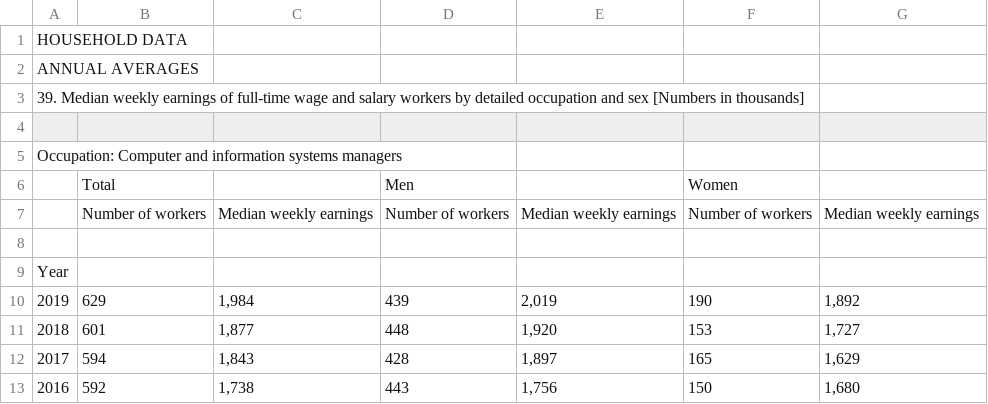
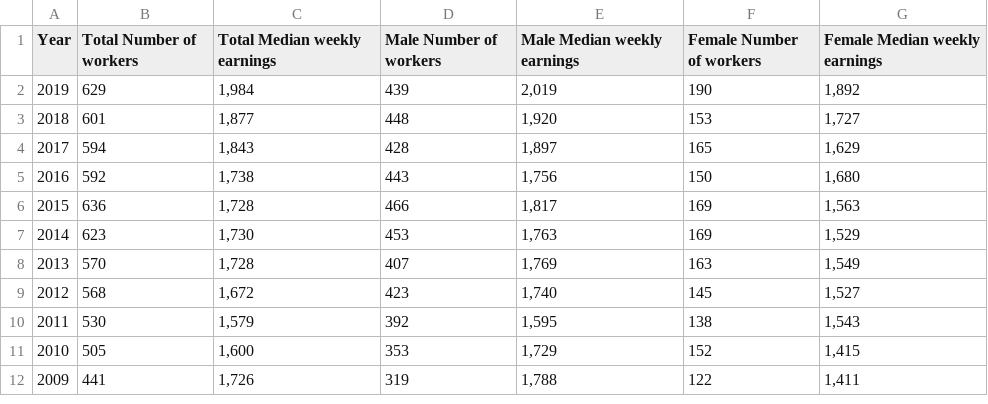
Before and after one commit to vgnenov/OnTheUpAndUp, a CSV file: Industry_Gender_Pay_Gap.csv, drawn as a sheet; only a part is shown; the shorter side is filled out with more unchanged rows.

```diff
--- a/Industry_Gender_Pay_Gap.csv
+++ b/Industry_Gender_Pay_Gap.csv
@@ -1,10 +1,2 @@
-HOUSEHOLD DATA,,,,,,
-ANNUAL AVERAGES,,,,,,
-39. Median weekly earnings of full-time wage and salary workers by detailed occupation and sex [Numbers in thousands],,,,,,
-,,,,,,
-Occupation: Computer and information systems managers,,,,,,
-,Total,,Men,,Women,
-,Number of workers,Median weekly earnings,Number of workers,Median weekly earnings,Number of workers,Median weekly earnings
-,,,,,,
-Year,,,,,,
+Year,Total Number of workers,Total Median weekly earnings,Male Number of workers,Male Median weekly earnings,Female Number of workers,Female Median weekly earnings
 2019,629,"1,984",439,"2,019",190,"1,892"
```
Also changed, not shown: Illinois_Mean_Salary.csv, Industry_Unemployment_By_Gender.csv, 3 other files.
